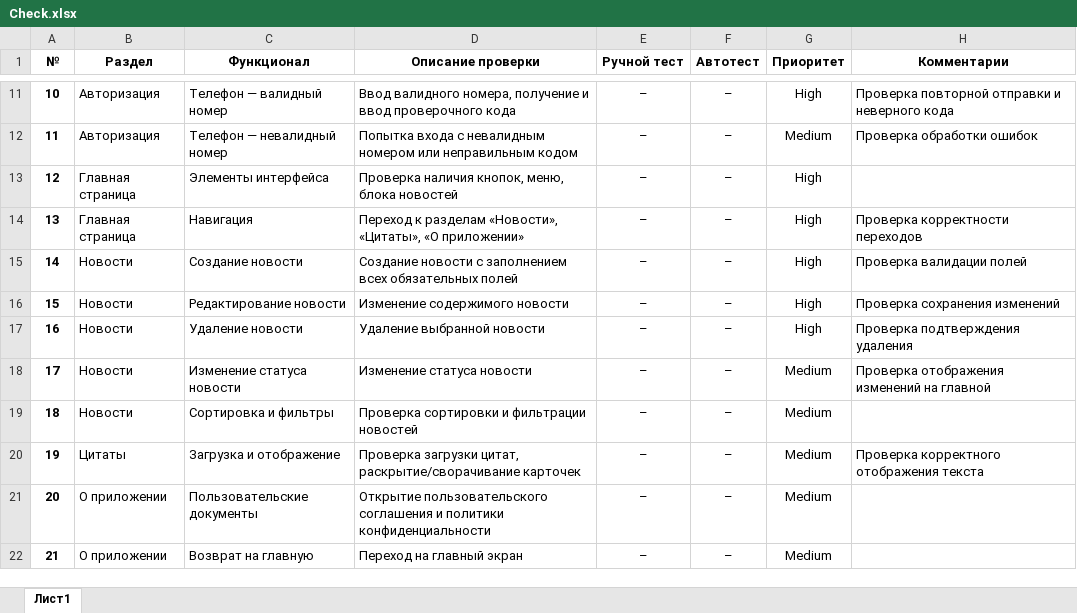
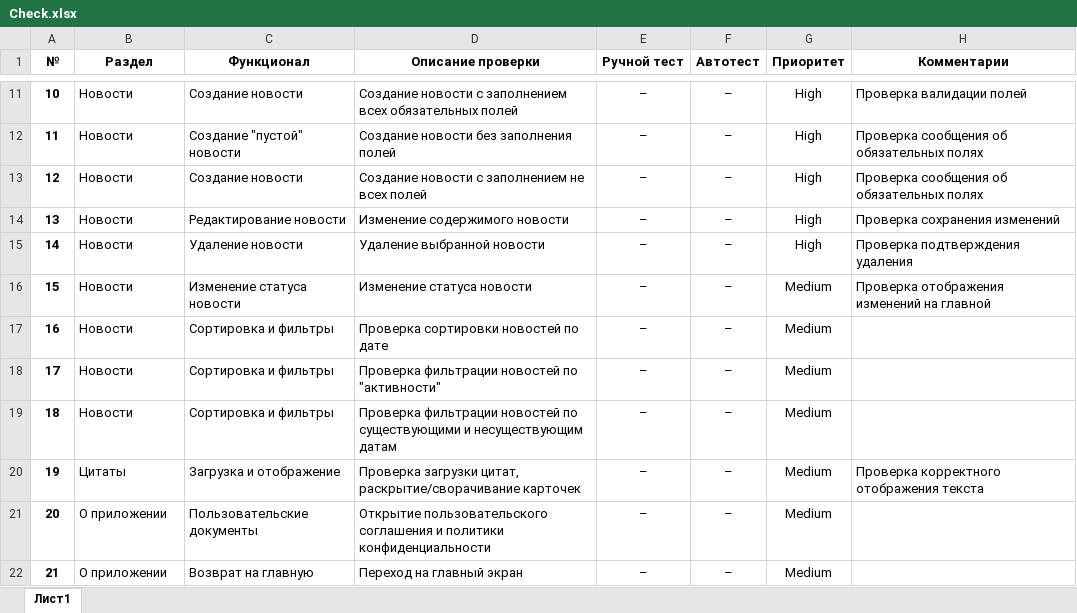
Before and after one commit to dariasakulina/diplom, an Excel workbook: Check.xlsx, sheet Лист1, drawn as a sheet; only a part is shown, gaps mark what is left out; values as stored, in another font and other column widths than the file's, no borders; the diff covers the shown part only; the diff names each change by its address in the sheet, - before the commit and + after, or states it on an @@ line.

```diff
--- a/Check.xlsx (sheet Лист1)
+++ b/Check.xlsx (sheet Лист1)
-B11:B12 (Раздел): Авторизация
+B11:B12 (Раздел): Новости
-C11 (Функционал): Телефон — валидный номер
+C11 (Функционал): Создание новости
-D11 (Описание проверки): Ввод валидного номера, получение и ввод проверочного кода
+D11 (Описание проверки): Создание новости с заполнением всех обязательных полей
-H11 (Комментарии): Проверка повторной отправки и неверного кода
+H11 (Комментарии): Проверка валидации полей
-C12 (Функционал): Телефон — невалидный номер
+C12 (Функционал): Создание "пустой" новости
-D12 (Описание проверки): Попытка входа с невалидным номером или неправильным кодом
+D12 (Описание проверки): Создание новости без заполнения полей
-G12 (Приоритет): Medium
+G12 (Приоритет): High
-H12 (Комментарии): Проверка обработки ошибок
+H12 (Комментарии): Проверка сообщения об обязательных полях
-B13:B14 (Раздел): Главная страница
+B13:B14 (Раздел): Новости
-C13 (Функционал): Элементы интерфейса
+C13 (Функционал): Создание новости
-D13 (Описание проверки): Проверка наличия кнопок, меню, блока новостей
+D13 (Описание проверки): Создание новости с заполнением не всех полей
-H13 (Комментарии): (empty)
+H13 (Комментарии): Проверка сообщения об обязательных полях
-C14 (Функционал): Навигация
+C14 (Функционал): Редактирование новости
-D14 (Описание проверки): Переход к разделам «Новости», «Цитаты», «О приложении»
+D14 (Описание проверки): Изменение содержимого новости
-H14 (Комментарии): Проверка корректности переходов
+H14 (Комментарии): Проверка сохранения изменений
-C15 (Функционал): Создание новости
+C15 (Функционал): Удаление новости
-D15 (Описание проверки): Создание новости с заполнением всех обязательных полей
+D15 (Описание проверки): Удаление выбранной новости
-H15 (Комментарии): Проверка валидации полей
+H15 (Комментарии): Проверка подтверждения удаления
-C16 (Функционал): Редактирование новости
+C16 (Функционал): Изменение статуса новости
-D16 (Описание проверки): Изменение содержимого новости
+D16 (Описание проверки): Изменение статуса новости
-G16:G17 (Приоритет): High
+G16:G17 (Приоритет): Medium
-H16 (Комментарии): Проверка сохранения изменений
+H16 (Комментарии): Проверка отображения изменений на главной
-C17 (Функционал): Удаление новости
+C17 (Функционал): Сортировка и фильтры
-D17 (Описание проверки): Удаление выбранной новости
+D17 (Описание проверки): Проверка сортировки новостей по дате
-H17 (Комментарии): Проверка подтверждения удаления
+H17 (Комментарии): (empty)
-C18 (Функционал): Изменение статуса новости
+C18 (Функционал): Сортировка и фильтры
-D18 (Описание проверки): Изменение статуса новости
+D18 (Описание проверки): Проверка фильтрации новостей по "активности"
-H18 (Комментарии): Проверка отображения изменений на главной
+H18 (Комментарии): (empty)
-D19 (Описание проверки): Проверка сортировки и фильтрации новостей
+D19 (Описание проверки): Проверка фильтрации новостей по существующими и несуществующим датам
```
Also changed, not shown: 32 edited cells elsewhere in this sheet, formulas that keep their value, 2 other files.
